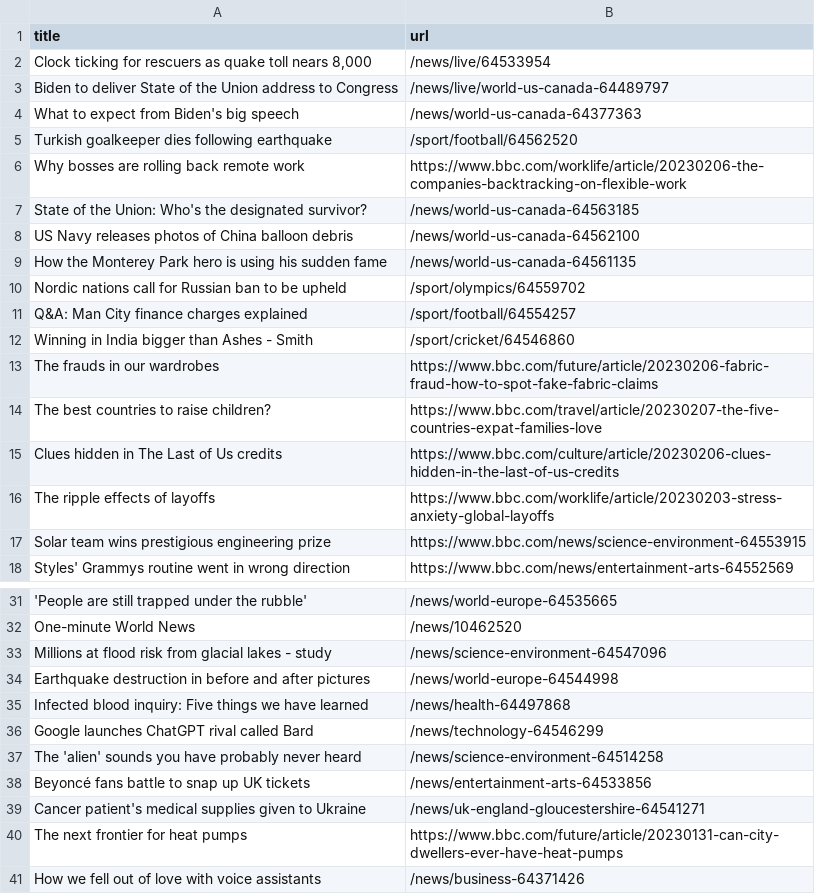
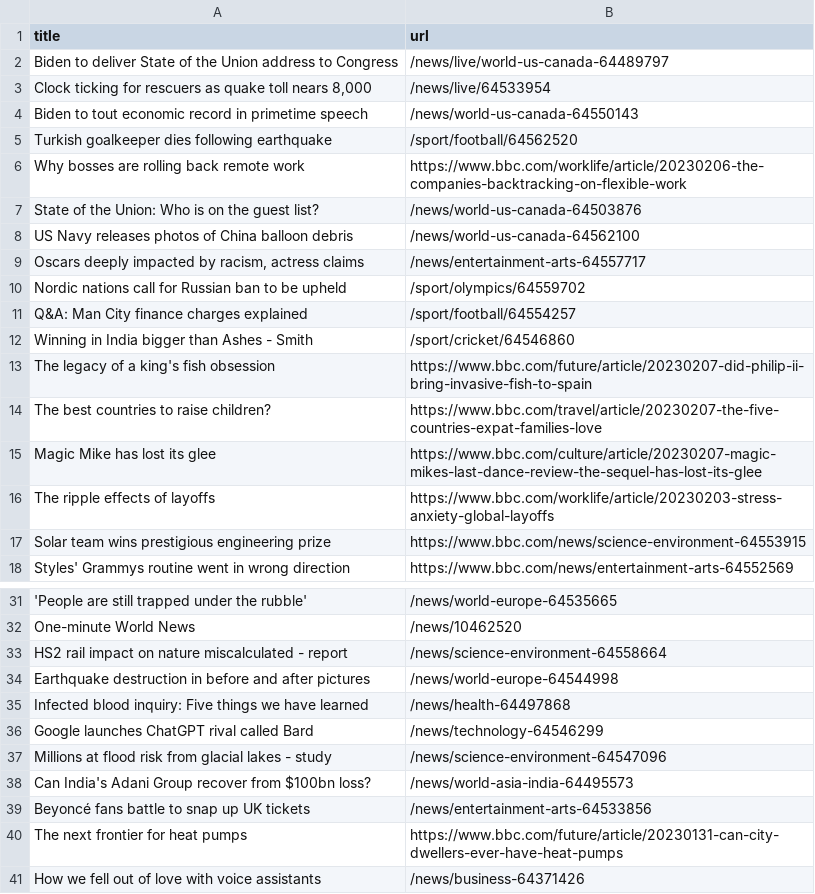
Before and after one commit to ramanshreya/automatic-scraper, a CSV file: bbc.csv, drawn as a sheet; only a part is shown, gaps mark what is left out; removed rows and columns are numbered as before the commit, all else as after; the diff names each change by its address in the sheet, - before the commit and + after, or states it on an @@ line.

```diff
--- a/bbc.csv
+++ b/bbc.csv
@@ row 3 moved to row 2: Biden to deliver State of the Union addr… @@
-row 4: What to expect from Biden's big speech | /news/world-us-canada-64377363
+row 4: Biden to tout economic record in primetime speech | /news/world-us-canada-64550143
-A7 (title): …the Union: Who's the designated survivor?
+A7 (title): …the Union: Who is on the guest list?
-B7 (url): /news/world-us-canada-64563185
+B7 (url): /news/world-us-canada-64503876
-row 9: How the Monterey Park hero is using his sudden fame | /news/world-us-canada-64561135
+row 9: Oscars deeply impacted by racism, actress claims | /news/entertainment-arts-64557717
-row 13: The frauds in our wardrobes | https://www.bbc.com/future/article/20230206-fabric-fraud-how-to-spot-fake-fabric-claims
+row 13: The legacy of a king's fish obsession | https://www.bbc.com/future/article/20230207-did-philip-ii-bring-invasive-fish-to-spain
-row 15: Clues hidden in The Last of Us credits | https://www.bbc.com/culture/article/20230206-clues-hidden-in-the-last-of-us-credits
+row 15: Magic Mike has lost its glee | https://www.bbc.com/culture/article/20230207-magic-mikes-last-dance-review-the-sequel-has-lost-its-glee
+row 33: HS2 rail impact on nature miscalculated - report | /news/science-environment-64558664
-row 37: The 'alien' sounds you have probably never heard | /news/science-environment-64514258
@@ row 33 moved to row 37: Millions at flood risk from glacial lake… @@
+row 38: Can India's Adani Group recover from $100bn loss? | /news/world-asia-india-64495573
-row 39: Cancer patient's medical supplies given to Ukraine | /news/uk-england-gloucestershire-64541271
```
